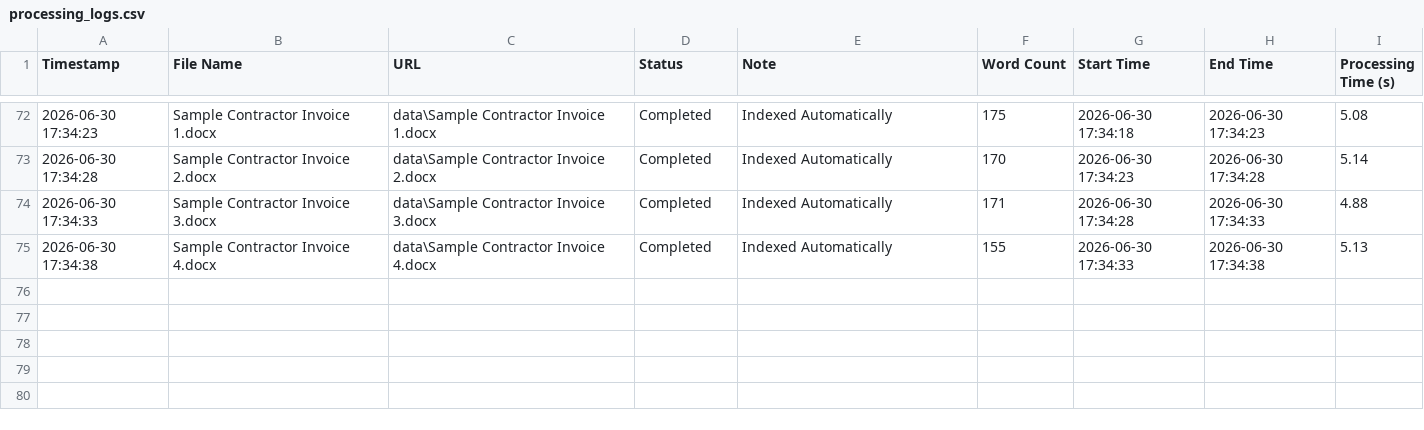
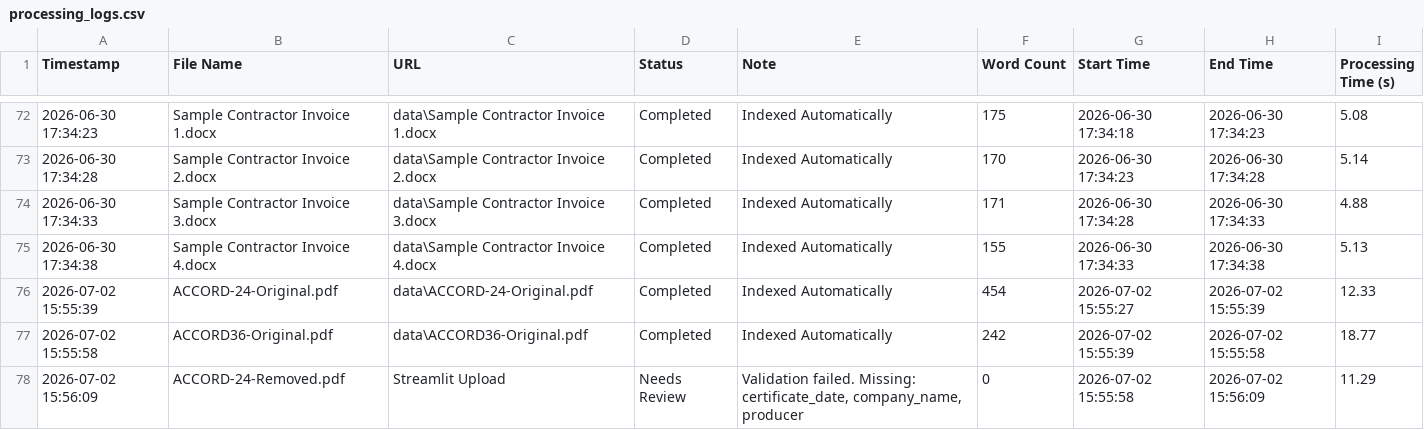
Before and after one commit to Sudesh1502/Ai-Powered-Document-Intelligence-Platform, a CSV file: processing_logs.csv, drawn as a sheet; only a part is shown, gaps mark what is left out; the diff names each change by its address in the sheet, - before the commit and + after, or states it on an @@ line.

```diff
--- a/processing_logs.csv
+++ b/processing_logs.csv
+row 76: 2026-07-02 15:55:39 | ACCORD-24-Original.pdf | data\ACCORD-24-Original.pdf | Completed | Indexed Automatically | 454 | 2026-07-02 15:55:27 | 2026-07-02 15:55:39 | 12.33
+row 77: 2026-07-02 15:55:58 | ACCORD36-Original.pdf | data\ACCORD36-Original.pdf | Completed | Indexed Automatically | 242 | 2026-07-02 15:55:39 | 2026-07-02 15:55:58 | 18.77
+row 78: 2026-07-02 15:56:09 | ACCORD-24-Removed.pdf | Streamlit Upload | Needs Review | Validation failed. Missing: certificate_date, company_name, producer | 0 | 2026-07-02 15:55:58 | 2026-07-02 15:56:09 | 11.29
```
Also changed, not shown: 1 other file.
